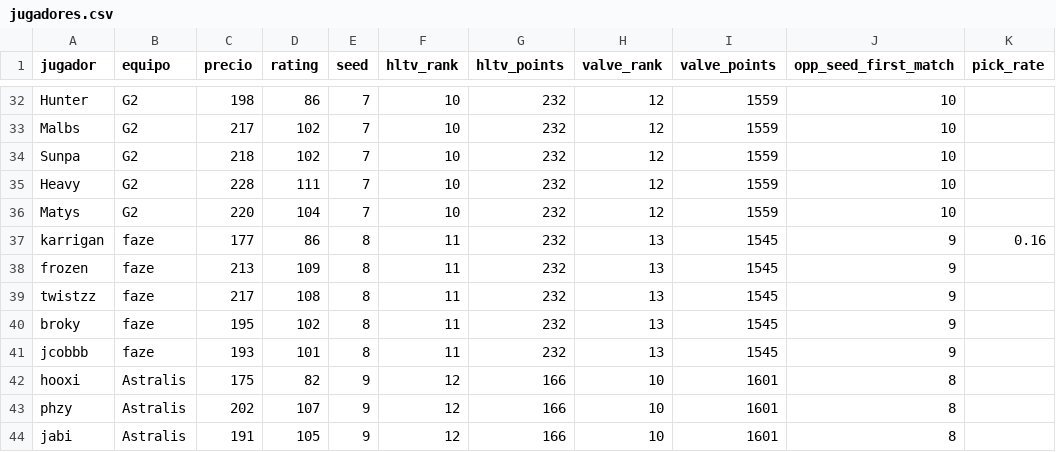
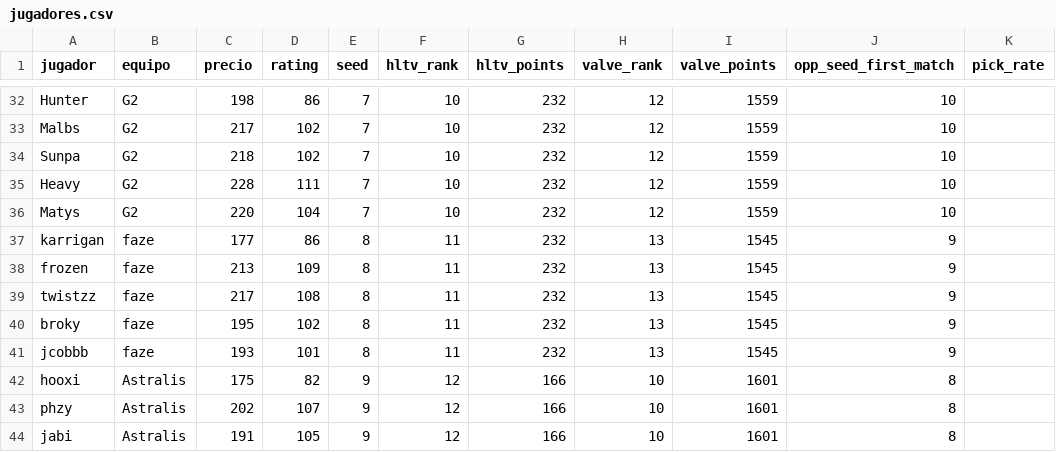
Before and after one commit to ecornejog/fantasy, a CSV file: jugadores.csv, drawn as a sheet; only a part is shown, gaps mark what is left out; the diff covers the shown part only.

```diff
--- a/jugadores.csv
+++ b/jugadores.csv
@@ -36,3 +36,3 @@ Heavy,G2,228,111,7,10,232,12,1559,10,
 Matys,G2,220,104,7,10,232,12,1559,10,
-karrigan,faze,177,86,8,11,232,13,1545,9,0.16
+karrigan,faze,177,86,8,11,232,13,1545,9,
 frozen,faze,213,109,8,11,232,13,1545,9,
```
Also changed, not shown: 17 edited cells elsewhere in this file.
